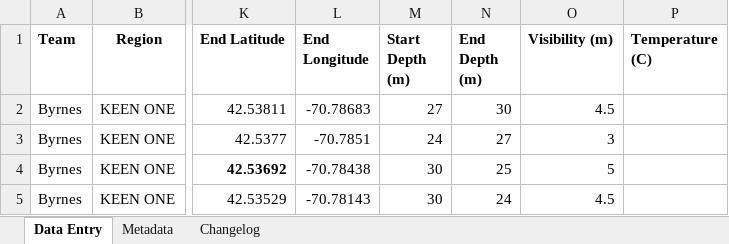
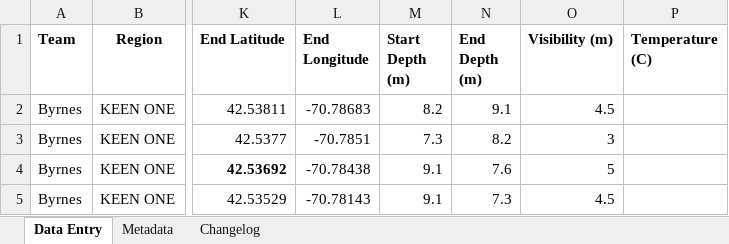
Before and after one commit to kelpecosystems/observational_data, an Excel workbook: raw_data/KEEN ONE/Byrnes/2014/Baker North Entry 2014/Baker North Site info 2014.xlsx, sheet Data Entry, drawn as a sheet; only a part is shown, gaps mark what is left out; values as stored, in another font and other column widths than the file's, no borders; the diff names each change by its address in the sheet, - before the commit and + after, or states it on an @@ line.

Commit message:
updating data

```diff
--- a/raw_data/KEEN ONE/Byrnes/2014/Baker North Entry 2014/Baker North Site info 2014.xlsx (sheet Data Entry)
+++ b/raw_data/KEEN ONE/Byrnes/2014/Baker North Entry 2014/Baker North Site info 2014.xlsx (sheet Data Entry)
-M2 (Start Depth (m)): 27
+M2 (Start Depth (m)): 8.2
-N2 (End Depth (m)): 30
+N2 (End Depth (m)): 9.1
-M3 (Start Depth (m)): 24
+M3 (Start Depth (m)): 7.3
-N3 (End Depth (m)): 27
+N3 (End Depth (m)): 8.2
-M4:M5 (Start Depth (m)): 30
+M4:M5 (Start Depth (m)): 9.1
-N4 (End Depth (m)): 25
+N4 (End Depth (m)): 7.6
-N5 (End Depth (m)): 24
+N5 (End Depth (m)): 7.3
```
Also changed, not shown: sheet Changelog, raw_data/KEEN ONE/Byrnes/2014/Little Brewster Entry 2014/Little Brewster site info 2014.xlsx, 1 other file.
